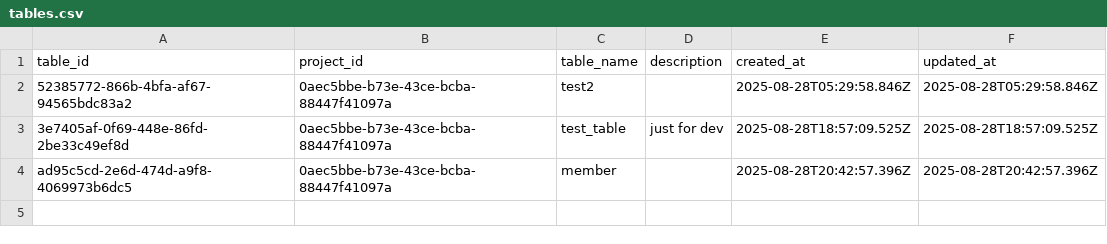
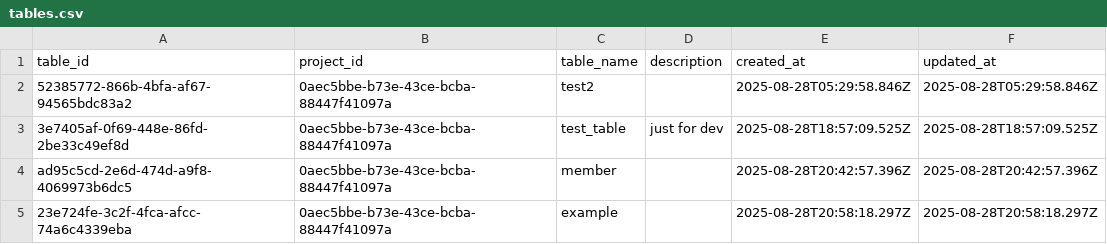
Before and after one commit to Sumith2104/Flux-ServerBased, a CSV file: src/database/f8eb7b24-00ae-4181-9e29-680f71254c42/0aec5bbe-b73e-43ce-bcba-88447f41097a/tables.csv, drawn as a sheet; the diff names each change by its address in the sheet, - before the commit and + after, or states it on an @@ line.

```diff
--- a/src/database/f8eb7b24-00ae-4181-9e29-680f71254c42/0aec5bbe-b73e-43ce-bcba-88447f41097a/tables.csv
+++ b/src/database/f8eb7b24-00ae-4181-9e29-680f71254c42/0aec5bbe-b73e-43ce-bcba-88447f41097a/tables.csv
+row 5: 23e724fe-3c2f-4fca-afcc-74a6c4339eba | 0aec5bbe-b73e-43ce-bcba-88447f41097a | example |  | 2025-08-28T20:58:18.297Z | 2025-08-28T20:58:18.297Z
```
Also changed, not shown: src/database/f8eb7b24-00ae-4181-9e29-680f71254c42/0aec5bbe-b73e-43ce-bcba-88447f41097a/columns.csv, 4 other files.
